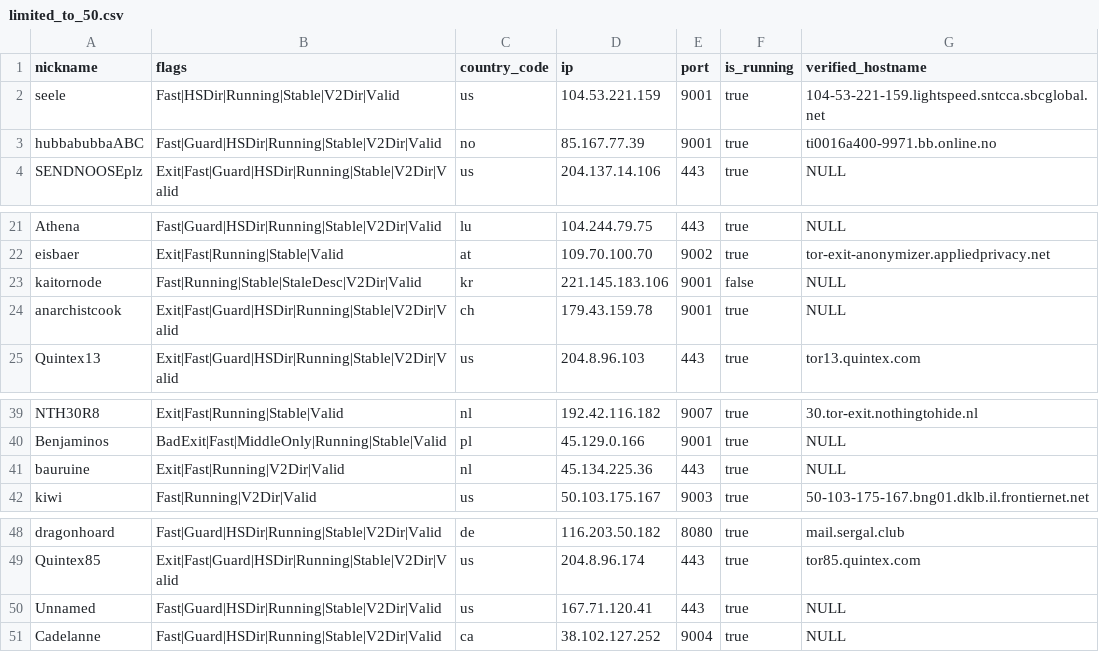
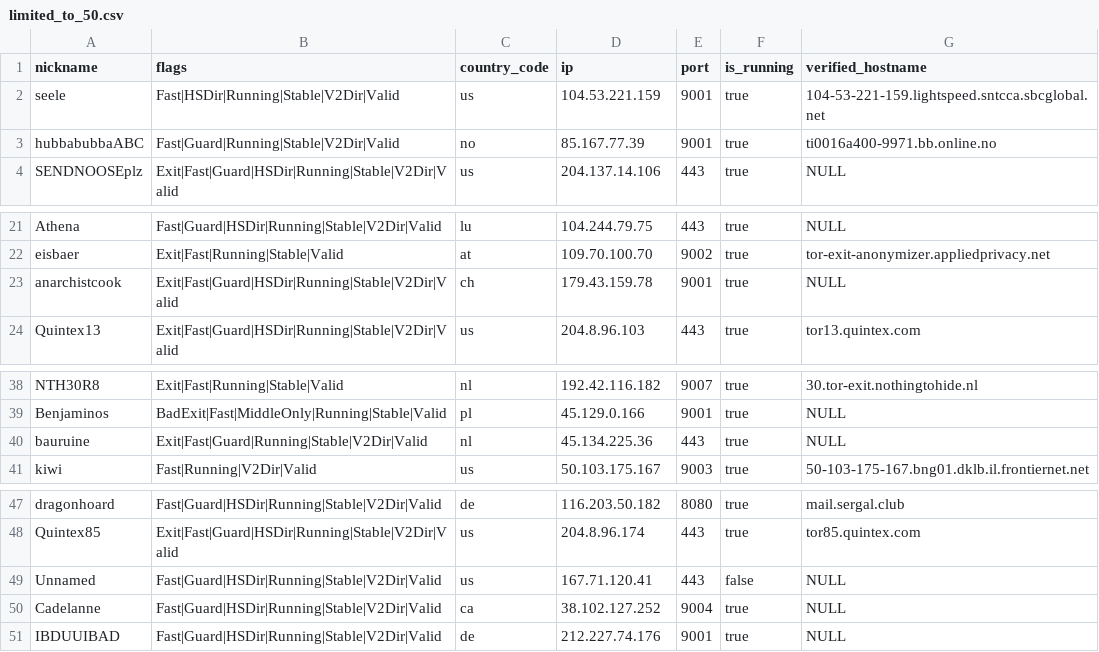
Before and after one commit to cgiamp/123-test-abort, a CSV file: limited_to_50.csv, drawn as a sheet; only a part is shown, gaps mark what is left out.

```diff
--- a/limited_to_50.csv
+++ b/limited_to_50.csv
@@ -2,3 +2,3 @@
 "seele","Fast|HSDir|Running|Stable|V2Dir|Valid","us","104.53.221.159","9001",true,"104-53-221-159.lightspeed.sntcca.sbcglobal.net"
-"hubbabubbaABC","Fast|Guard|HSDir|Running|Stable|V2Dir|Valid","no","85.167.77.39","9001",true,"ti0016a400-9971.bb.online.no"
+"hubbabubbaABC","Fast|Guard|Running|Stable|V2Dir|Valid","no","85.167.77.39","9001",true,"ti0016a400-9971.bb.online.no"
 "SENDNOOSEplz","Exit|Fast|Guard|HSDir|Running|Stable|V2Dir|Valid","us","204.137.14.106","443",true,"NULL"
@@ -22,3 +22,2 @@
 "eisbaer","Exit|Fast|Running|Stable|Valid","at","109.70.100.70","9002",true,"tor-exit-anonymizer.appliedprivacy.net"
-"kaitornode","Fast|Running|Stable|StaleDesc|V2Dir|Valid","kr","221.145.183.106","9001",false,"NULL"
 "anarchistcook","Exit|Fast|Guard|HSDir|Running|Stable|V2Dir|Valid","ch","179.43.159.78","9001",true,"NULL"
@@ -40,3 +39,3 @@
 "Benjaminos","BadExit|Fast|MiddleOnly|Running|Stable|Valid","pl","45.129.0.166","9001",true,"NULL"
-"bauruine","Exit|Fast|Running|V2Dir|Valid","nl","45.134.225.36","443",true,"NULL"
+"bauruine","Exit|Fast|Guard|Running|Stable|V2Dir|Valid","nl","45.134.225.36","443",true,"NULL"
 "kiwi","Fast|Running|V2Dir|Valid","us","50.103.175.167","9003",true,"50-103-175-167.bng01.dklb.il.frontiernet.net"
@@ -49,3 +48,4 @@
 "Quintex85","Exit|Fast|Guard|HSDir|Running|Stable|V2Dir|Valid","us","204.8.96.174","443",true,"tor85.quintex.com"
-"Unnamed","Fast|Guard|HSDir|Running|Stable|V2Dir|Valid","us","167.71.120.41","443",true,"NULL"
+"Unnamed","Fast|Guard|HSDir|Running|Stable|V2Dir|Valid","us","167.71.120.41","443",false,"NULL"
 "Cadelanne","Fast|Guard|HSDir|Running|Stable|V2Dir|Valid","ca","38.102.127.252","9004",true,"NULL"
+"IBDUUIBAD","Fast|Guard|HSDir|Running|Stable|V2Dir|Valid","de","212.227.74.176","9001",true,"NULL"
```
Also changed, not shown: tor_feed.csv, 1 other file.
